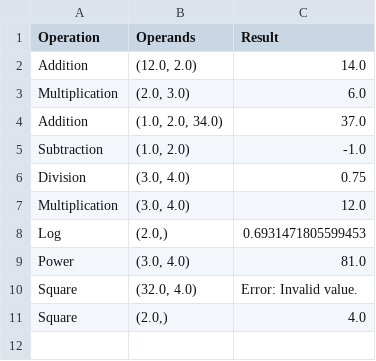
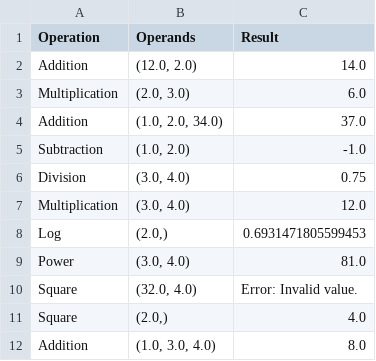
Before and after one commit to njitmani/websys_midterm, a CSV file: data/operations_history.csv, drawn as a sheet; the diff names each change by its address in the sheet, - before the commit and + after, or states it on an @@ line.

Commit message:
Added presentation link in README.md file and created history in logs and data file

```diff
--- a/data/operations_history.csv
+++ b/data/operations_history.csv
+row 12: Addition | (1.0, 3.0, 4.0) | 8.0
```
Also changed, not shown: 2 other files.
